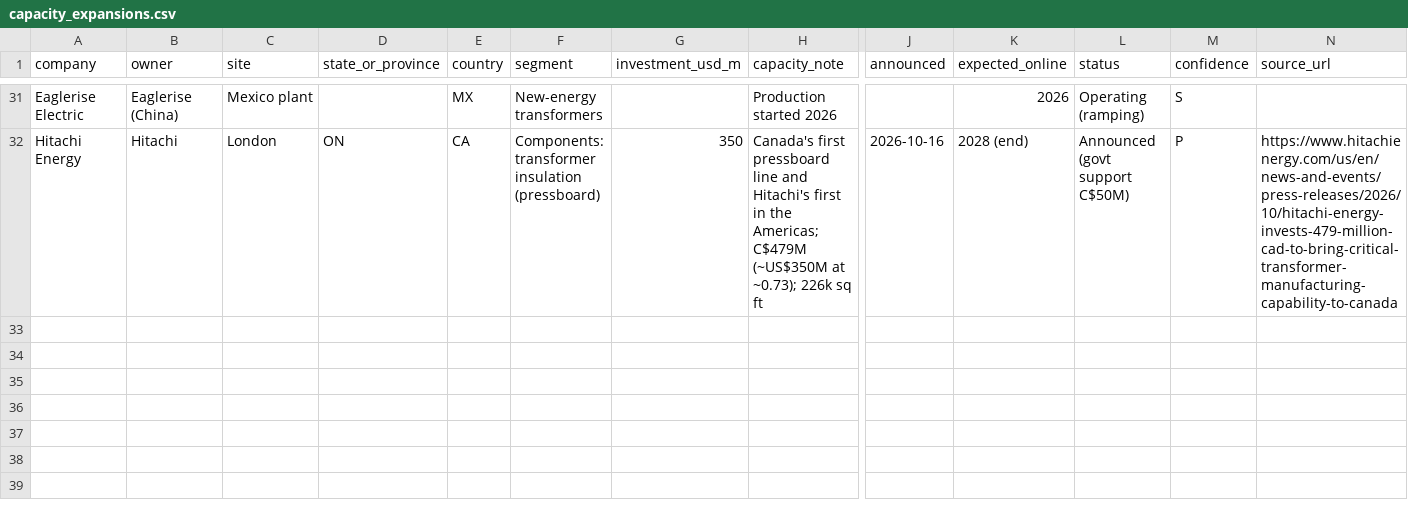
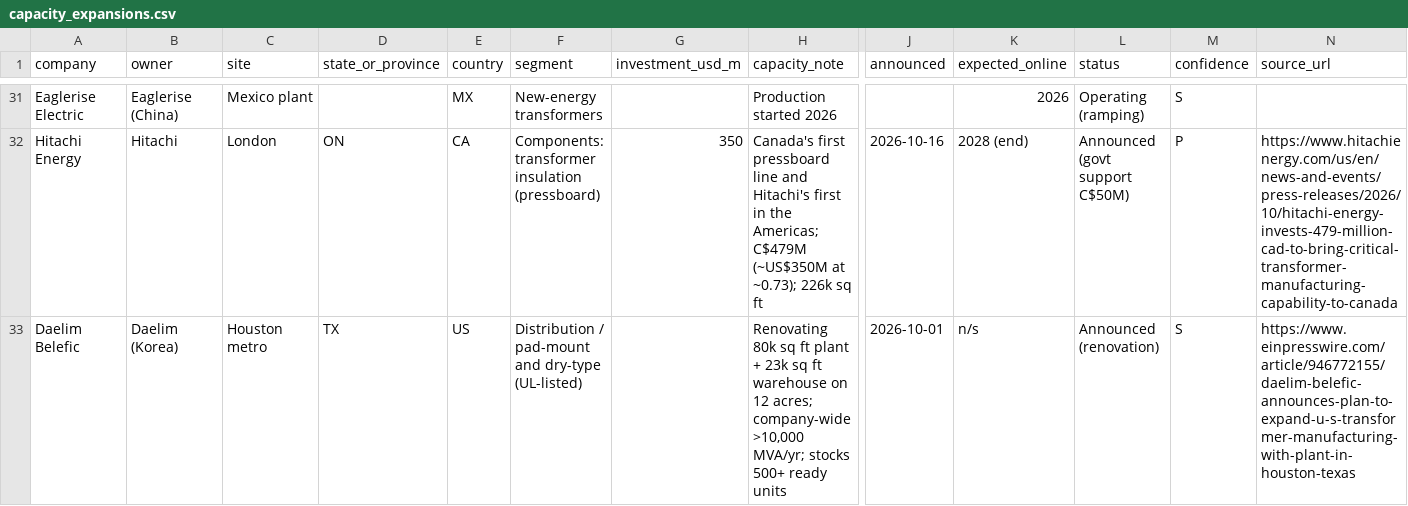
Before and after one commit to abotzer/power-transformers-casestudy, a CSV file: transformer-market/data/capacity_expansions.csv, drawn as a sheet; only a part is shown, gaps mark what is left out; rows hold the shown columns only; the diff covers the shown part only; the diff names each change by its address in the sheet, - before the commit and + after, or states it on an @@ line.

```diff
--- a/transformer-market/data/capacity_expansions.csv
+++ b/transformer-market/data/capacity_expansions.csv
+row 33: Daelim Belefic | Daelim (Korea) | Houston metro | TX | US | Distribution / pad-mount and dry-type (UL-listed) |  | Renovating 80k sq ft plant + 23k sq ft warehouse on 12 acres; company-wide >10,000 MVA/yr; stocks 500+ ready units | 2026-10-01 | n/s | Announced (renovation) | S | https://www.einpresswire.com/article/946772155/daelim-belefic-announces-plan-to-expand-u-s-transformer-manufacturing-with-plant-in-houston-texas
```
Also changed, not shown: 1 added row and 2 edited cells elsewhere in this file, 3 other files.
